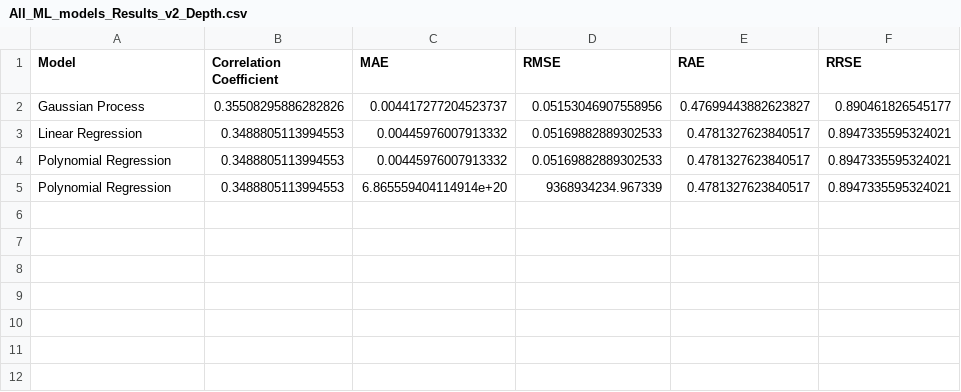
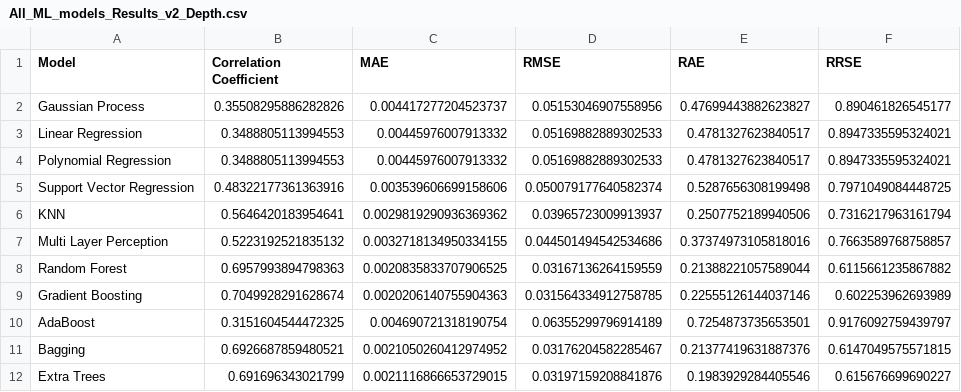
Before and after one commit to Radifuddinahmed/DataAug, a CSV file: All_ML_models_Results_v2_Depth.csv, drawn as a sheet.

```diff
--- a/All_ML_models_Results_v2_Depth.csv
+++ b/All_ML_models_Results_v2_Depth.csv
@@ -4,2 +4,9 @@ Linear Regression,0.3488805113994553,0.00445976007913332,0.05169882889302533,0.4
 Polynomial Regression,0.3488805113994553,0.00445976007913332,0.05169882889302533,0.4781327623840517,0.8947335595324021
-Polynomial Regression,0.3488805113994553,6.865559404114914e+20,9368934234.967339,0.4781327623840517,0.8947335595324021
+Support Vector Regression,0.48322177361363916,0.003539606699158606,0.050079177640582374,0.5287656308199498,0.7971049084448725
+KNN,0.5646420183954641,0.0029819290936369362,0.03965723009913937,0.2507752189940506,0.7316217963161794
+Multi Layer Perception,0.5223192521835132,0.0032718134950334155,0.044501494542534686,0.37374973105818016,0.7663589768758857
+Random Forest,0.6957993894798363,0.0020835833707906525,0.03167136264159559,0.21388221057589044,0.6115661235867882
+Gradient Boosting,0.7049928291628674,0.0020206140755904363,0.031564334912758785,0.22555126144037146,0.602253962693989
+AdaBoost,0.3151604544472325,0.004690721318190754,0.06355299796914189,0.7254873735653501,0.9176092759439797
+Bagging,0.6926687859480521,0.0021050260412974952,0.03176204582285467,0.21377419631887376,0.6147049575571815
+Extra Trees,0.691696343021799,0.0021116866653729015,0.03197159208841876,0.1983929284405546,0.615676699690227
```
Also changed, not shown: 6 other files.
